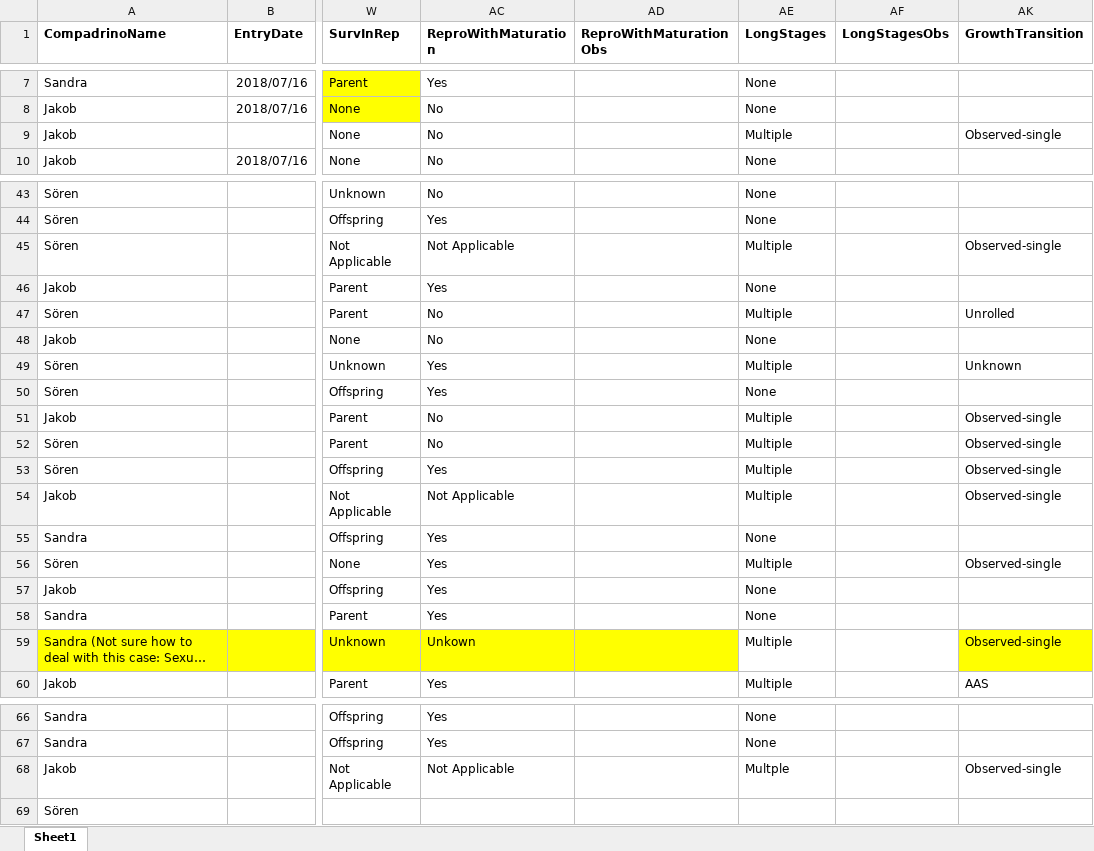
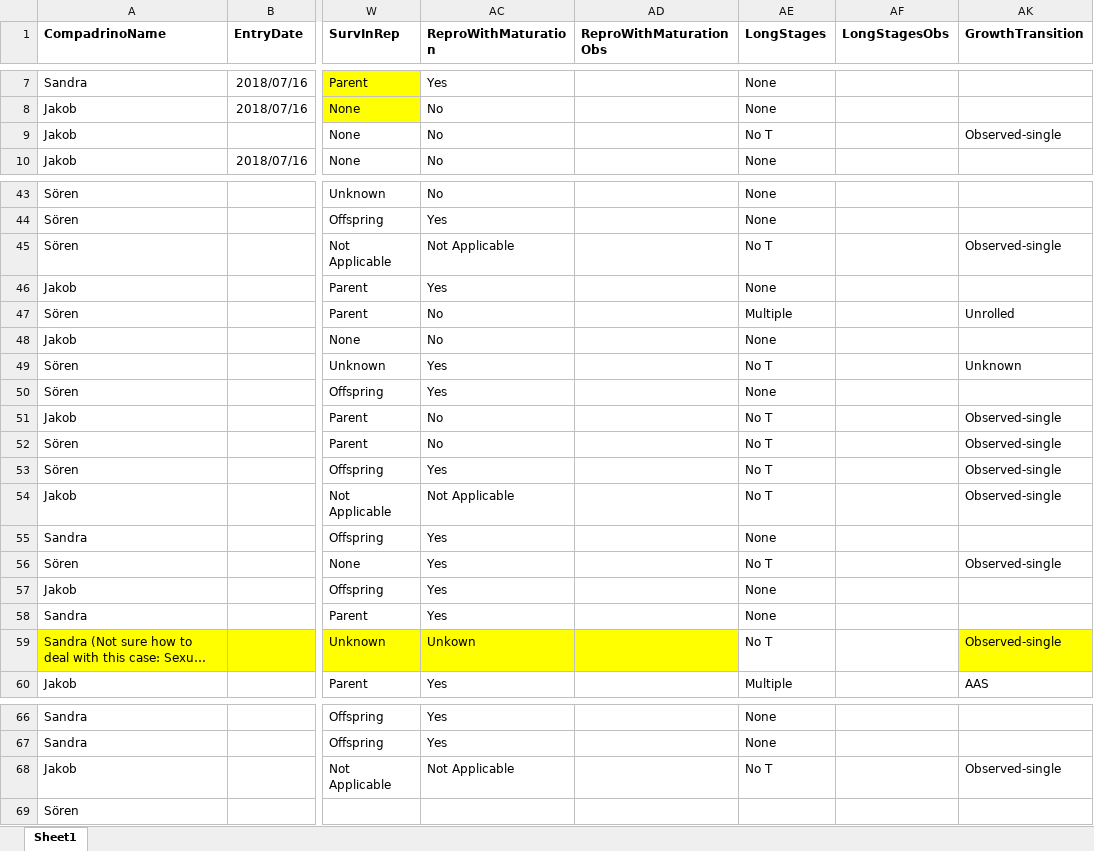
Before and after one commit to BruceKendall/MPM-errors, an Excel workbook: reports/MPM_errors_results.xlsx, sheet Sheet1, drawn as a sheet; only a part is shown, gaps mark what is left out; long unchanged cells end in …; values as stored, in another font and other column widths than the file's, no borders; the diff covers the shown part only; the diff names each change by its address in the sheet, - before the commit and + after, or states it on an @@ line.

```diff
--- a/reports/MPM_errors_results.xlsx (sheet Sheet1)
+++ b/reports/MPM_errors_results.xlsx (sheet Sheet1)
-AE9 (LongStages): Multiple
+AE9 (LongStages): No T
-AE45 (LongStages): Multiple
+AE45 (LongStages): No T
-AE49 (LongStages): Multiple
+AE49 (LongStages): No T
-AE51:AE54 (LongStages): Multiple
+AE51:AE54 (LongStages): No T
-AE56 (LongStages): Multiple
+AE56 (LongStages): No T
-AE59 (LongStages): Multiple
+AE59 (LongStages): No T
-AE68 (LongStages): Multple
+AE68 (LongStages): No T
```
Also changed, not shown: 14 edited cells elsewhere in this sheet.
